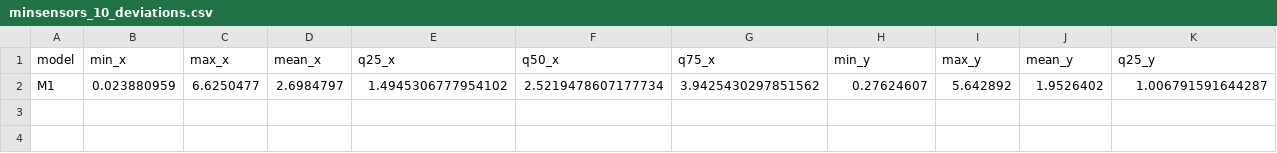
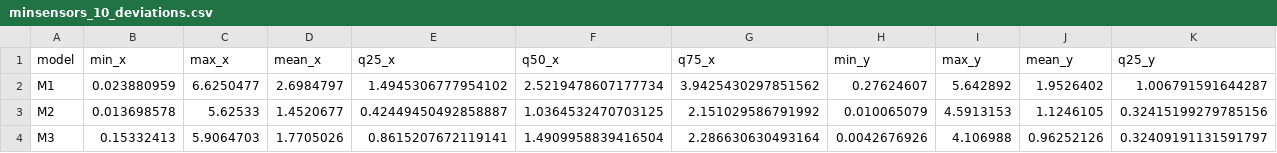
Before and after one commit to bertoferrero-research/tests_indoor_localisation_datasets, a CSV file: 01-posicionamiento/paper1/models/minsensors_10_deviations.csv, drawn as a sheet; only a part is shown; rows hold the shown columns only; the diff names each change by its address in the sheet, - before the commit and + after, or states it on an @@ line.

```diff
--- a/01-posicionamiento/paper1/models/minsensors_10_deviations.csv
+++ b/01-posicionamiento/paper1/models/minsensors_10_deviations.csv
+row 3: M2 | 0.013698578 | 5.62533 | 1.4520677 | 0.42449450492858887 | 1.0364532470703125 | 2.151029586791992 | 0.010065079 | 4.5913153 | 1.1246105 | 0.32415199279785156
+row 4: M3 | 0.15332413 | 5.9064703 | 1.7705026 | 0.8615207672119141 | 1.4909958839416504 | 2.286630630493164 | 0.0042676926 | 4.106988 | 0.96252126 | 0.32409191131591797
```
Also changed, not shown: 01-posicionamiento/paper1/models/minsensors_12_deviations.csv, 26 other files.
